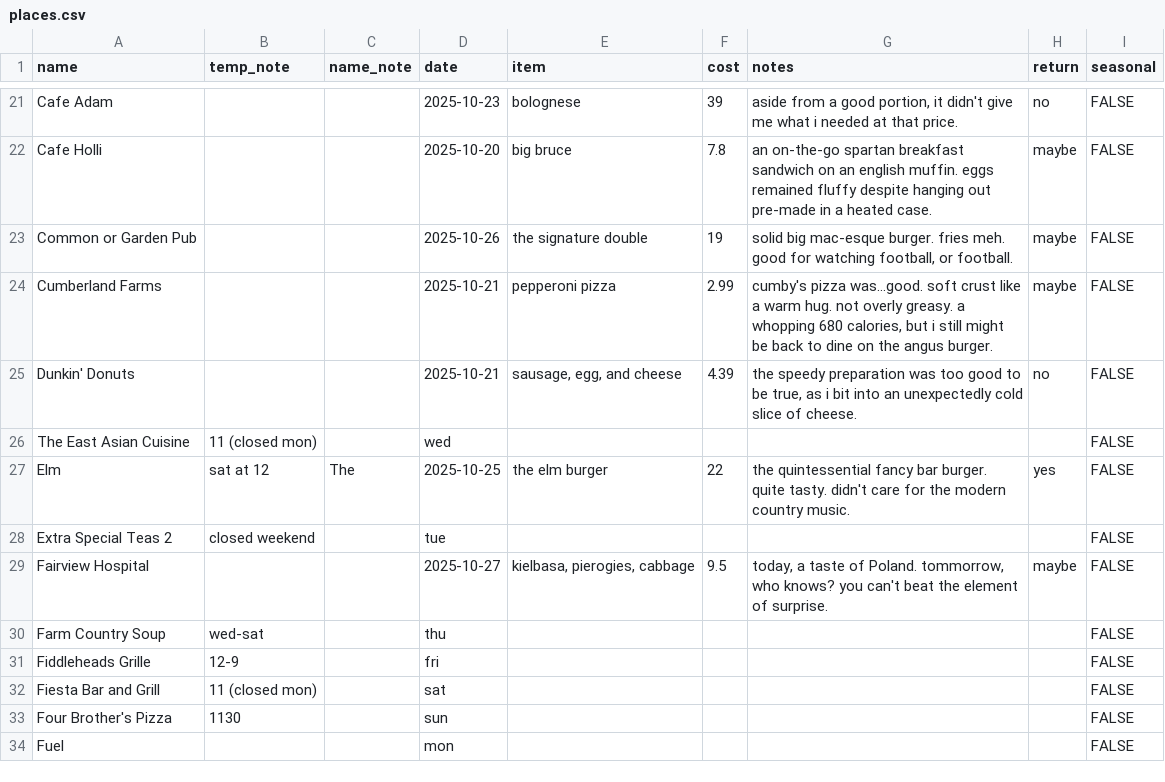
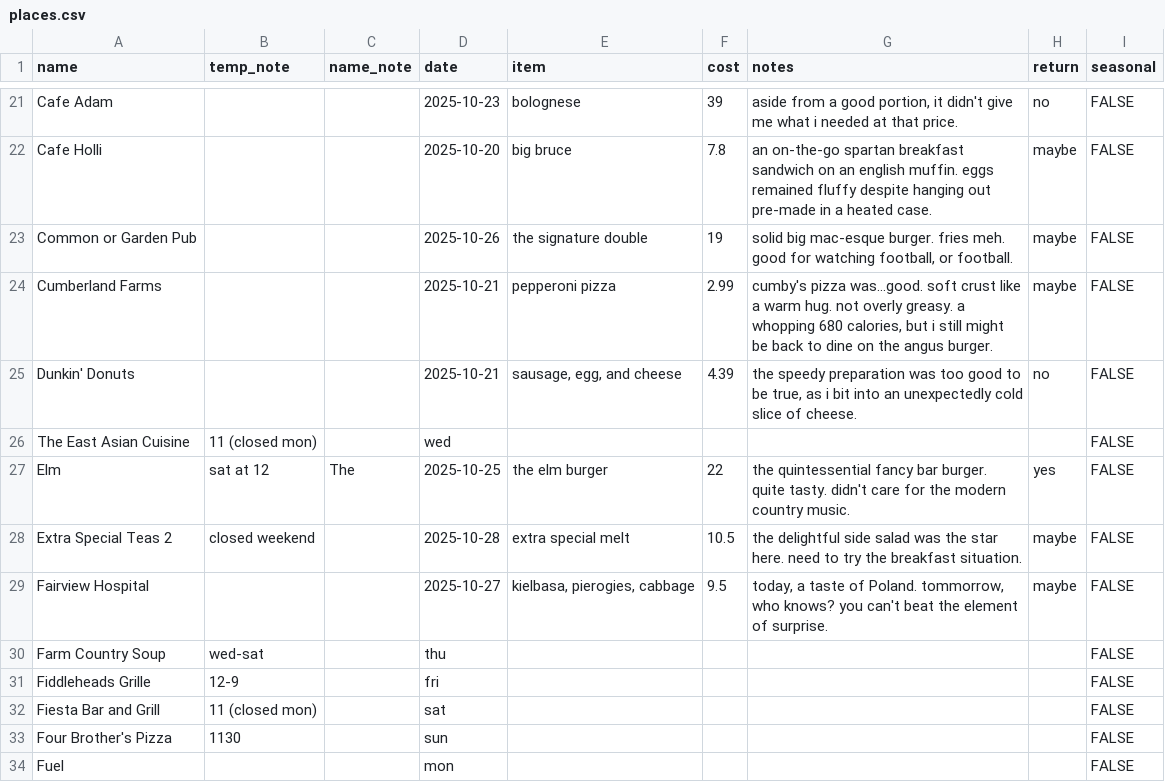
Before and after one commit to russellsamora/grazebarrington, a CSV file: src/data/places.csv, drawn as a sheet; only a part is shown, gaps mark what is left out; the diff names each change by its address in the sheet, - before the commit and + after, or states it on an @@ line.

```diff
--- a/src/data/places.csv
+++ b/src/data/places.csv
-D28 (date): tue
+D28 (date): 2025-10-28
-E28 (item): (empty)
+E28 (item): extra special melt
-F28 (cost): (empty)
+F28 (cost): 10.5
-G28 (notes): (empty)
+G28 (notes): the delightful side salad was the star here. need to try the breakfast situation.
-H28 (return): (empty)
+H28 (return): maybe
```
Also changed, not shown: 14 other files.
